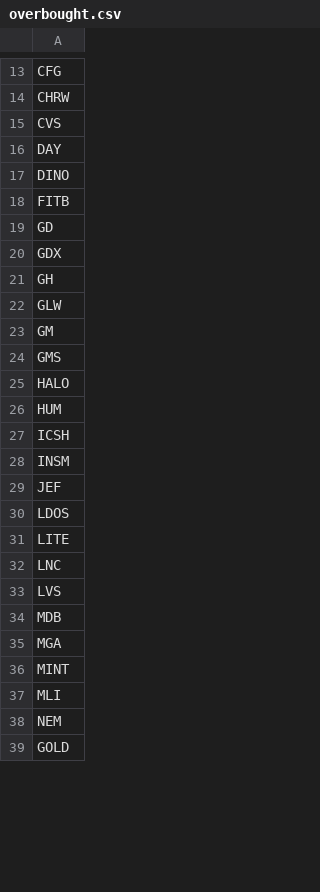
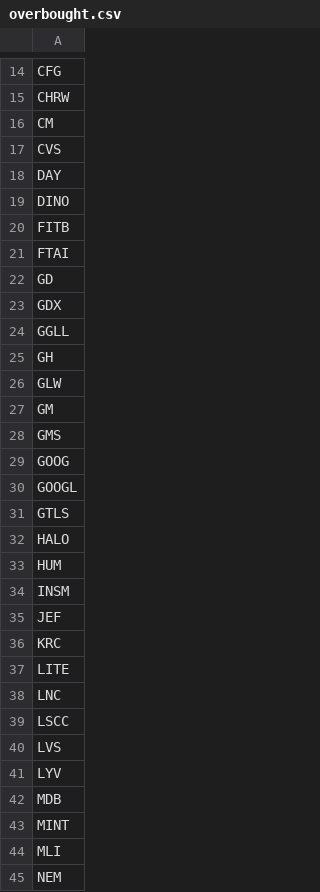
Before and after one commit to mpincus/SwingScannerWatchlist-GPT, a CSV file: overbought.csv, drawn as a sheet; only a part is shown, gaps mark what is left out; the shorter side is filled out with more unchanged rows; the diff covers the shown part only.

```diff
--- a/overbought.csv
+++ b/overbought.csv
@@ -14,2 +15,3 @@ CFG
 CHRW
+CM
 CVS
@@ -18,4 +20,6 @@ DINO
 FITB
+FTAI
 GD
 GDX
+GGLL
 GH
@@ -24,13 +28,16 @@ GM
 GMS
+GOOG
+GOOGL
+GTLS
 HALO
 HUM
-ICSH
 INSM
 JEF
-LDOS
+KRC
 LITE
 LNC
+LSCC
 LVS
+LYV
 MDB
-MGA
 MINT
```
Also changed, not shown: 10 added rows, 1 removed row and 4 edited cells elsewhere in this file, breakouts.csv, combined_watchlist.csv, 1 other file.
